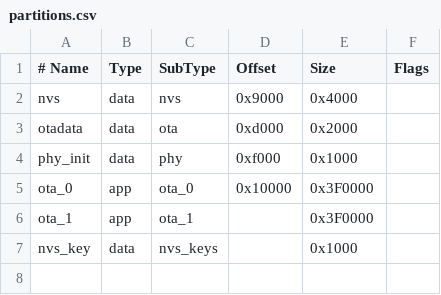
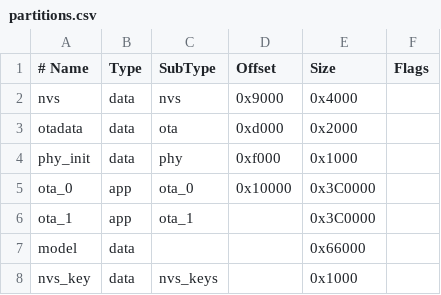
Before and after one commit to fuchentianshen/Ai_xiaozhi, a CSV file: partitions.csv, drawn as a sheet.

```diff
--- a/partitions.csv
+++ b/partitions.csv
@@ -4,4 +4,5 @@ otadata,  data, ota,      0xd000,  0x2000
 phy_init, data, phy,      0xf000,  0x1000
-ota_0,    app,  ota_0,    0x10000,  0x3F0000
-ota_1,    app,  ota_1,    ,         0x3F0000
+ota_0,    app,  ota_0,    0x10000,  0x3C0000
+ota_1,    app,  ota_1,    ,         0x3C0000
+model,    data,        ,         ,  0x66000
 nvs_key,  data, nvs_keys, ,        0x1000
```
Also changed, not shown: 10 other files.
